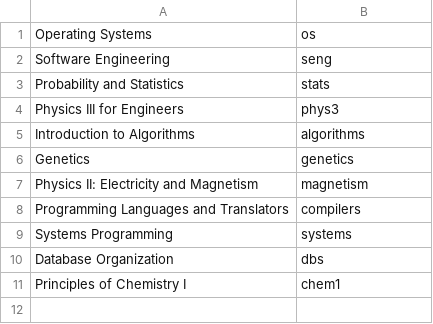
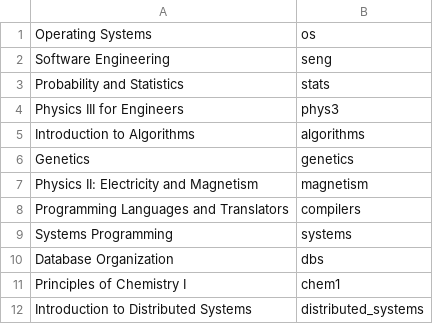
Before and after one commit to chatasma/notes, a CSV file: content/course_map.csv, drawn as a sheet; the diff names each change by its address in the sheet, - before the commit and + after, or states it on an @@ line.

Commit message:
Architecture in Distributed Systems

```diff
--- a/content/course_map.csv
+++ b/content/course_map.csv
+row 12: Introduction to Distributed Systems | distributed_systems
```
Also changed, not shown: 4 other files.
